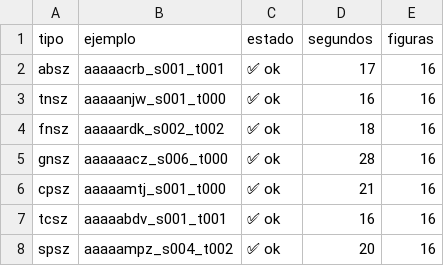
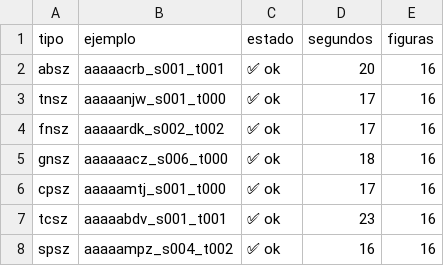
Before and after one commit to danielgomezpascual/TFM-IA, a CSV file: 03.Codigo/ALMA/outputs/fase_01/03_visualizacion/resumen_ejecuciones.csv, drawn as a sheet.

Commit message:
3v. Analisis de datos de EEG. primera se estudia como se ven las cosas para posterioemtne realizar un análisis de cada tipo de crisis

```diff
--- a/03.Codigo/ALMA/outputs/fase_01/03_visualizacion/resumen_ejecuciones.csv
+++ b/03.Codigo/ALMA/outputs/fase_01/03_visualizacion/resumen_ejecuciones.csv
@@ -1,8 +1,8 @@
 tipo,ejemplo,estado,segundos,figuras
-absz,aaaaacrb_s001_t001,✅ ok,17,16
-tnsz,aaaaanjw_s001_t000,✅ ok,16,16
-fnsz,aaaaardk_s002_t002,✅ ok,18,16
-gnsz,aaaaaacz_s006_t000,✅ ok,28,16
-cpsz,aaaaamtj_s001_t000,✅ ok,21,16
-tcsz,aaaaabdv_s001_t001,✅ ok,16,16
-spsz,aaaaampz_s004_t002,✅ ok,20,16
+absz,aaaaacrb_s001_t001,✅ ok,20,16
+tnsz,aaaaanjw_s001_t000,✅ ok,17,16
+fnsz,aaaaardk_s002_t002,✅ ok,17,16
+gnsz,aaaaaacz_s006_t000,✅ ok,18,16
+cpsz,aaaaamtj_s001_t000,✅ ok,17,16
+tcsz,aaaaabdv_s001_t001,✅ ok,23,16
+spsz,aaaaampz_s004_t002,✅ ok,16,16
```
Also changed, not shown: 28 other files.
